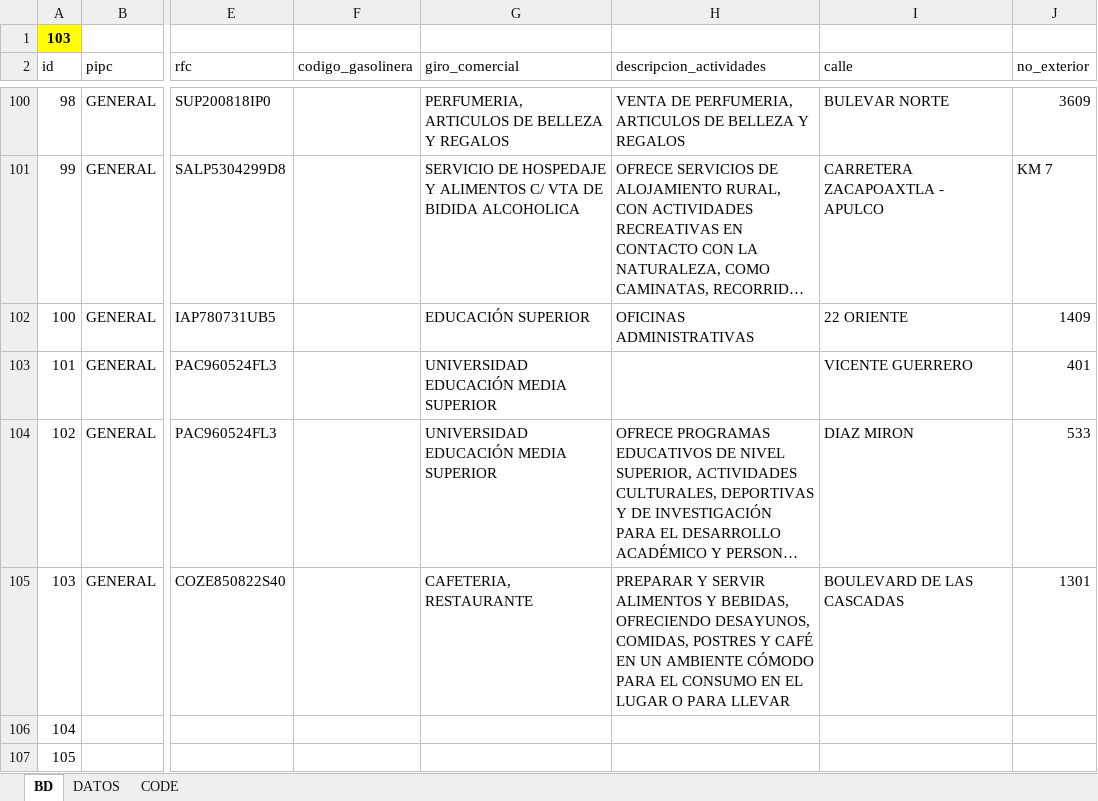
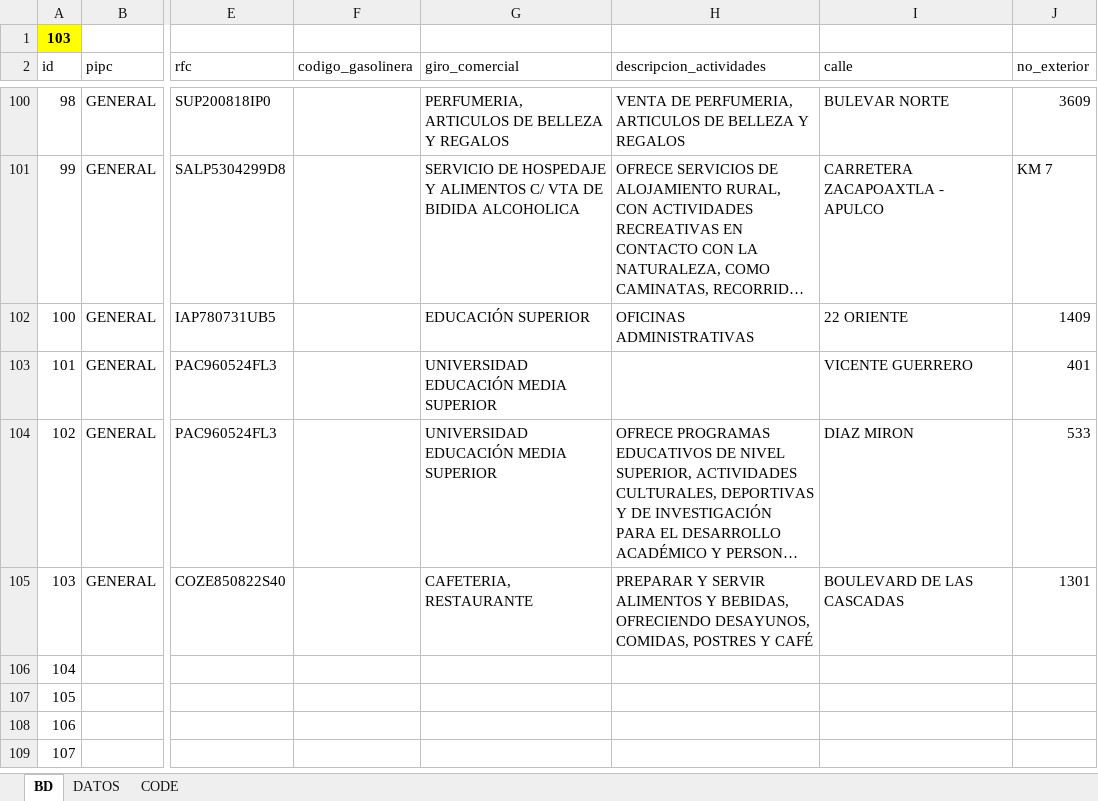
Before and after one commit to luis6a/pipc, an Excel workbook: Inputs/BD.xlsx, sheet BD, drawn as a sheet; only a part is shown, gaps mark what is left out; the shorter side is filled out with more unchanged rows; long unchanged cells end in …; values as stored, in another font and other column widths than the file's, no borders; charts and pictures and conditional formats not drawn; the diff names each change by its address in the sheet, - before the commit and + after, or states it on an @@ line.

```diff
--- a/Inputs/BD.xlsx (sheet BD)
+++ b/Inputs/BD.xlsx (sheet BD)
-H105 (descripcion_actividades): …Y CAFÉ EN UN AMBIENTE CÓMODO PARA EL CONSUMO EN EL LUGAR O PARA LLEVAR
+H105 (descripcion_actividades): …Y CAFÉ
```
Also changed, not shown: sheet DATOS, 7 other files.
